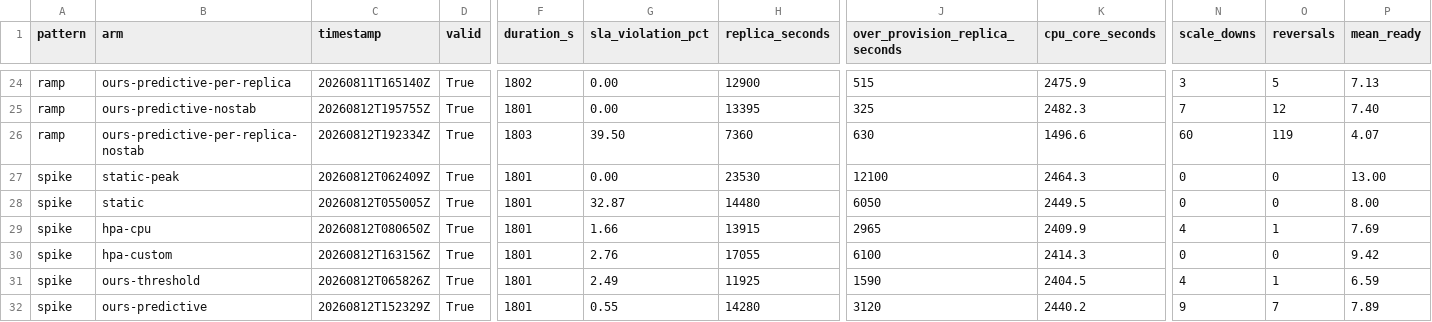
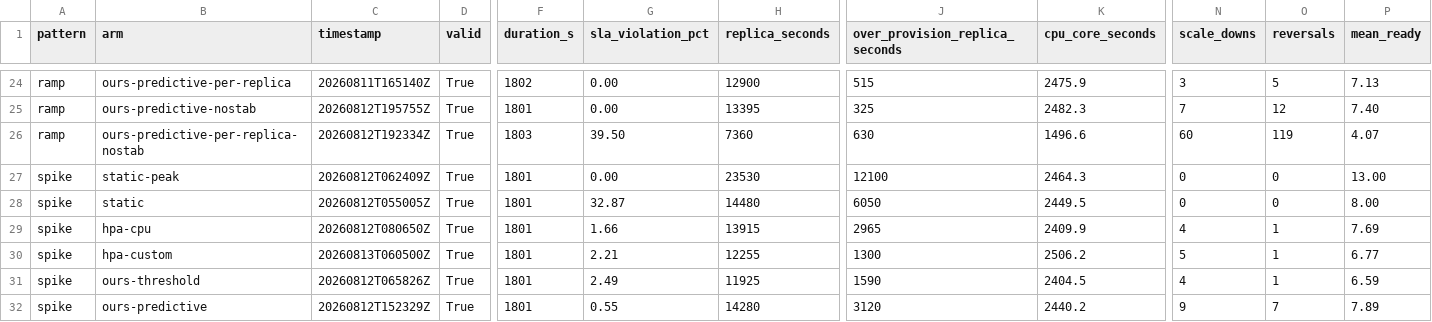
Before and after one commit to raeinsoltani/setpoint, a CSV file: experiments/results/metrics.csv, drawn as a sheet; only a part is shown, gaps mark what is left out; the diff covers the shown part only; the diff names each change by its address in the sheet, - before the commit and + after, or states it on an @@ line.

Commit message:
hpa-custom re-measured: it does scale down, and our arm is not free
All four hpa-custom runs redone under per-request-connections-v2. It was the
one arm 11.13 left genuinely void, being the only consumer of per-pod metrics,
so the keep-alive defect corrupted its input rather than just its latency.

The missing-metrics hypothesis from 11.12 is now tested rather than plausible.
If HPA's rule (absent Pods metrics assumed at target during scale-down) is the
mechanism, the defect cannot matter on a workload that never scales down. ramp
is the only monotonic one, and ramp moves 0.1% (12,025 -> 12,040) while
diurnal, spike and bursty fall 16%, 28% and 37%. Scale-downs go 1 -> 11,
0 -> 7, 1 -> 14. The effect appears exactly where the mechanism predicts and
nowhere else, so "hpa-custom never scales down" is withdrawn.

11.11's strongest claim goes with it. It reported ours-predictive beating
hpa-custom on all three axes at once on diurnal and called it outright
domination. Redone, hpa-custom is 4.7% / 14,365 / 112.5s against
ours-predictive 0.0% / 15,180 / 27.5s: we win SLA and reaction, lose cost by
5.4%, and the same shape holds on all four workloads. The honest statement is
that the predictive policy buys SLA and responsiveness with capacity. A
quietly broken comparator had made our own arm look free.

The headline (11.14, the stabilizer masking a broken control law) is untouched
-- it concerns the controller's own dynamics and does not involve hpa-custom.

Two harness defects fixed on the way. analyze.py pooled runs from either side
of 11.13 as repeats, reporting a 7,015 replica-second spread on
bursty/hpa-custom as that arm's noise floor; since the Repeatability section
defines the resolution rule the evaluation leans on, that would have silently
disqualified real findings. Repeats are now keyed by contract, and genuine
same-contract spreads are 40-295. Mixed-contract tables now carry a banner.

```diff
--- a/experiments/results/metrics.csv
+++ b/experiments/results/metrics.csv
-C30 (timestamp): 20260812T163156Z
+C30 (timestamp): 20260813T060500Z
-G30 (sla_violation_pct): 2.76
+G30 (sla_violation_pct): 2.21
-H30 (replica_seconds): 17055
+H30 (replica_seconds): 12255
-J30 (over_provision_replica_seconds): 6100
+J30 (over_provision_replica_seconds): 1300
-K30 (cpu_core_seconds): 2414.3
+K30 (cpu_core_seconds): 2506.2
-N30 (scale_downs): 0
+N30 (scale_downs): 5
-O30 (reversals): 0
+O30 (reversals): 1
-P30 (mean_ready): 9.42
+P30 (mean_ready): 6.77
```
Also changed, not shown: 31 edited cells elsewhere in this file, 11 other files.
